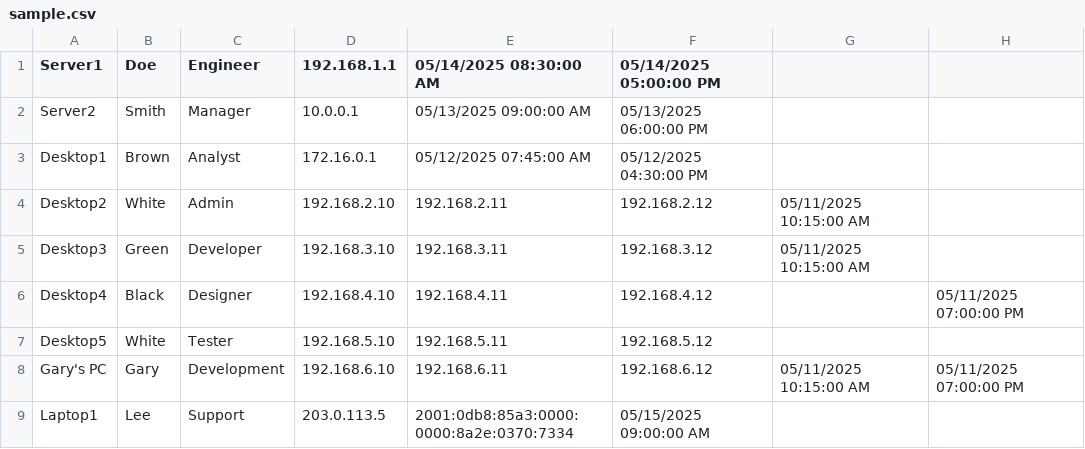
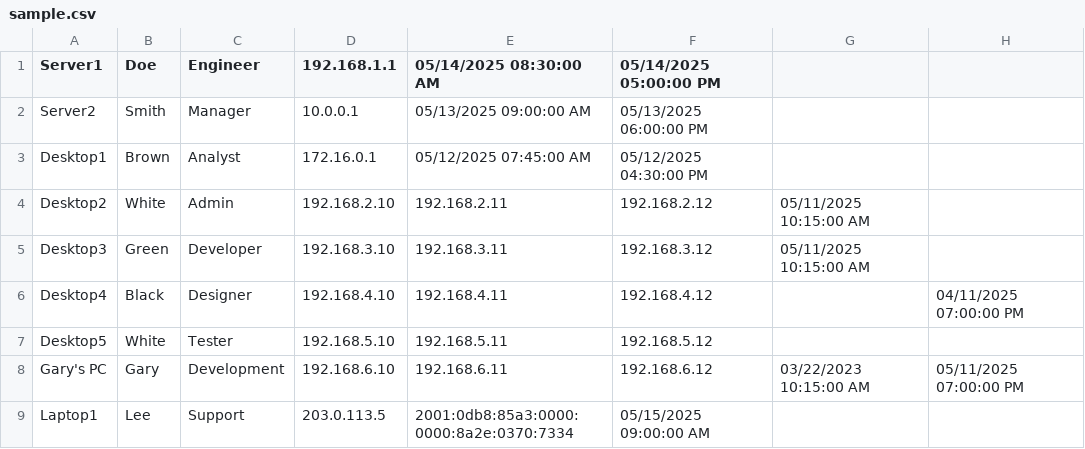
Before and after one commit to jlralph/csv-to-api-conversion, a CSV file: src/main/resources/sample.csv, drawn as a sheet.

Commit message:
Added optional start timestamp to main args

```diff
--- a/src/main/resources/sample.csv
+++ b/src/main/resources/sample.csv
@@ -5,5 +5,5 @@ Desktop2,White,Admin,192.168.2.10,192.168.2.11,192.168.2.12,05/11/2025 10:15:00
 Desktop3,Green,Developer,192.168.3.10,192.168.3.11,192.168.3.12,05/11/2025 10:15:00 AM,
-Desktop4,Black,Designer,192.168.4.10,192.168.4.11,192.168.4.12,,05/11/2025 07:00:00 PM
+Desktop4,Black,Designer,192.168.4.10,192.168.4.11,192.168.4.12,,04/11/2025 07:00:00 PM
 Desktop5,White,Tester,192.168.5.10,192.168.5.11,192.168.5.12,,
-Gary's PC,Gary,Development,192.168.6.10,192.168.6.11,192.168.6.12,05/11/2025 10:15:00 AM,05/11/2025 07:00:00 PM
+Gary's PC,Gary,Development,192.168.6.10,192.168.6.11,192.168.6.12,03/22/2023 10:15:00 AM,05/11/2025 07:00:00 PM
 Laptop1,Lee,Support,203.0.113.5,2001:0db8:85a3:0000:0000:8a2e:0370:7334,05/15/2025 09:00:00 AM,
```
Also changed, not shown: 3 other files.
